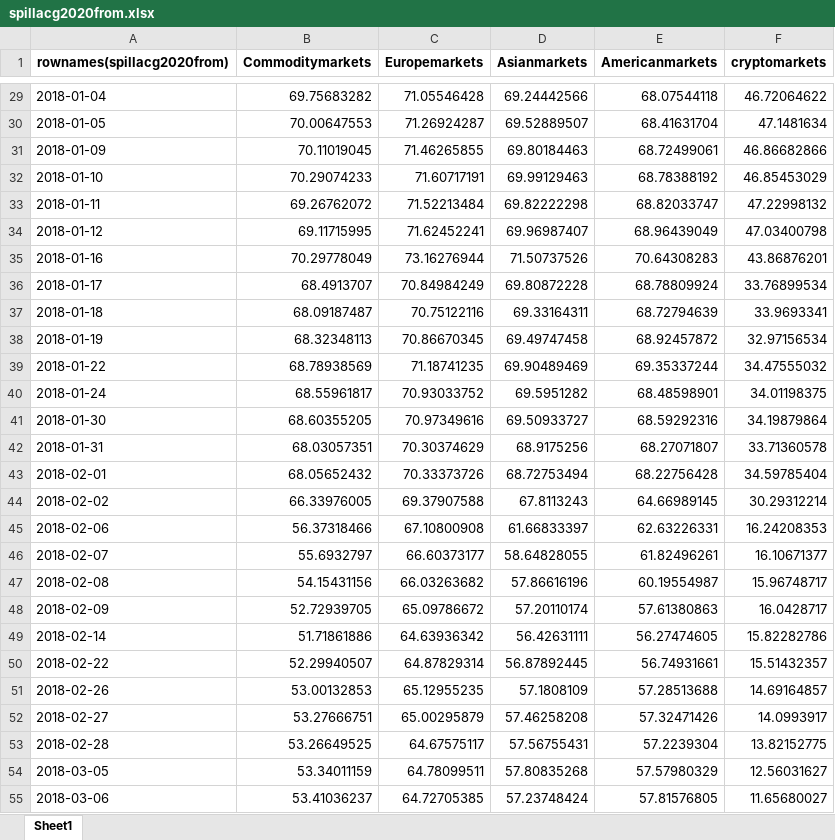
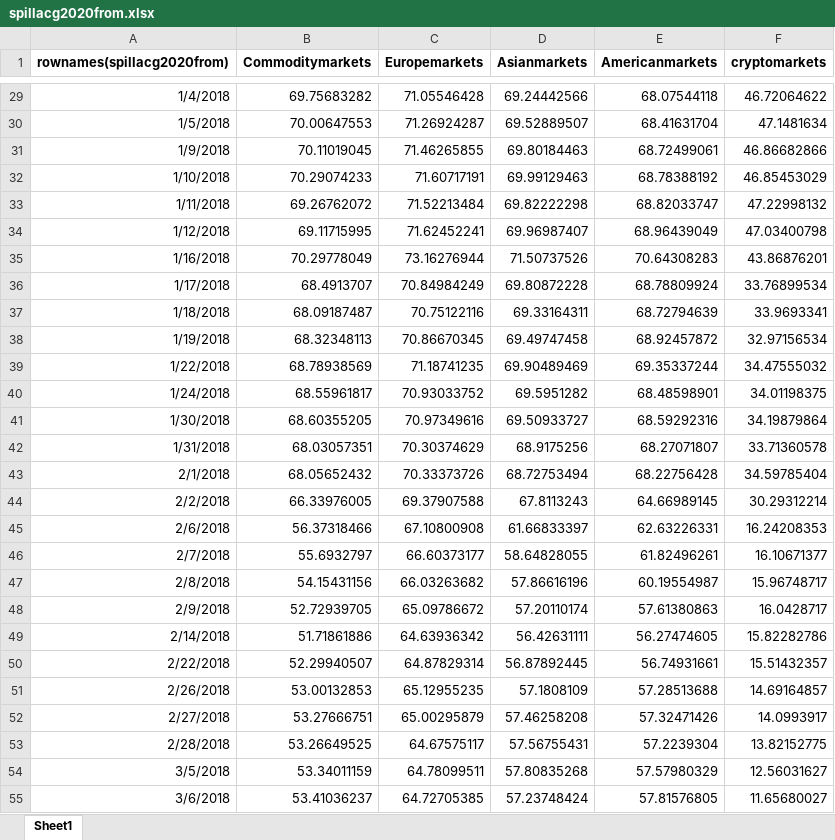
Before and after one commit to Foha2001/ukrainn-war, an Excel workbook: spillacg2020from.xlsx, sheet Sheet1, drawn as a sheet; only a part is shown, gaps mark what is left out; values as stored, in another font and other column widths than the file's, no borders; charts and pictures not drawn; the diff covers the shown part only; the diff names each change by its address in the sheet, - before the commit and + after, or states it on an @@ line.

```diff
--- a/spillacg2020from.xlsx (sheet Sheet1)
+++ b/spillacg2020from.xlsx (sheet Sheet1)
-A29 (rownames(spillacg2020from)): 2018-01-04
+A29 (rownames(spillacg2020from)): 1/4/2018
-A30 (rownames(spillacg2020from)): 2018-01-05
+A30 (rownames(spillacg2020from)): 1/5/2018
-A31 (rownames(spillacg2020from)): 2018-01-09
+A31 (rownames(spillacg2020from)): 1/9/2018
-A32 (rownames(spillacg2020from)): 2018-01-10
+A32 (rownames(spillacg2020from)): 1/10/2018
-A33 (rownames(spillacg2020from)): 2018-01-11
+A33 (rownames(spillacg2020from)): 1/11/2018
-A34 (rownames(spillacg2020from)): 2018-01-12
+A34 (rownames(spillacg2020from)): 1/12/2018
-A35 (rownames(spillacg2020from)): 2018-01-16
+A35 (rownames(spillacg2020from)): 1/16/2018
-A36 (rownames(spillacg2020from)): 2018-01-17
+A36 (rownames(spillacg2020from)): 1/17/2018
-A37 (rownames(spillacg2020from)): 2018-01-18
+A37 (rownames(spillacg2020from)): 1/18/2018
-A38 (rownames(spillacg2020from)): 2018-01-19
+A38 (rownames(spillacg2020from)): 1/19/2018
-A39 (rownames(spillacg2020from)): 2018-01-22
+A39 (rownames(spillacg2020from)): 1/22/2018
-A40 (rownames(spillacg2020from)): 2018-01-24
+A40 (rownames(spillacg2020from)): 1/24/2018
-A41 (rownames(spillacg2020from)): 2018-01-30
+A41 (rownames(spillacg2020from)): 1/30/2018
-A42 (rownames(spillacg2020from)): 2018-01-31
+A42 (rownames(spillacg2020from)): 1/31/2018
-A43 (rownames(spillacg2020from)): 2018-02-01
+A43 (rownames(spillacg2020from)): 2/1/2018
-A44 (rownames(spillacg2020from)): 2018-02-02
+A44 (rownames(spillacg2020from)): 2/2/2018
-A45 (rownames(spillacg2020from)): 2018-02-06
+A45 (rownames(spillacg2020from)): 2/6/2018
-A46 (rownames(spillacg2020from)): 2018-02-07
+A46 (rownames(spillacg2020from)): 2/7/2018
-A47 (rownames(spillacg2020from)): 2018-02-08
+A47 (rownames(spillacg2020from)): 2/8/2018
-A48 (rownames(spillacg2020from)): 2018-02-09
+A48 (rownames(spillacg2020from)): 2/9/2018
-A49 (rownames(spillacg2020from)): 2018-02-14
+A49 (rownames(spillacg2020from)): 2/14/2018
-A50 (rownames(spillacg2020from)): 2018-02-22
+A50 (rownames(spillacg2020from)): 2/22/2018
-A51 (rownames(spillacg2020from)): 2018-02-26
+A51 (rownames(spillacg2020from)): 2/26/2018
-A52 (rownames(spillacg2020from)): 2018-02-27
+A52 (rownames(spillacg2020from)): 2/27/2018
-A53 (rownames(spillacg2020from)): 2018-02-28
+A53 (rownames(spillacg2020from)): 2/28/2018
-A54 (rownames(spillacg2020from)): 2018-03-05
+A54 (rownames(spillacg2020from)): 3/5/2018
-A55 (rownames(spillacg2020from)): 2018-03-06
+A55 (rownames(spillacg2020from)): 3/6/2018
```
Also changed, not shown: 699 edited cells elsewhere in this sheet, charts or pictures, spillacg2020net.xlsx, spillacg2020to.xlsx, 13 other files.
